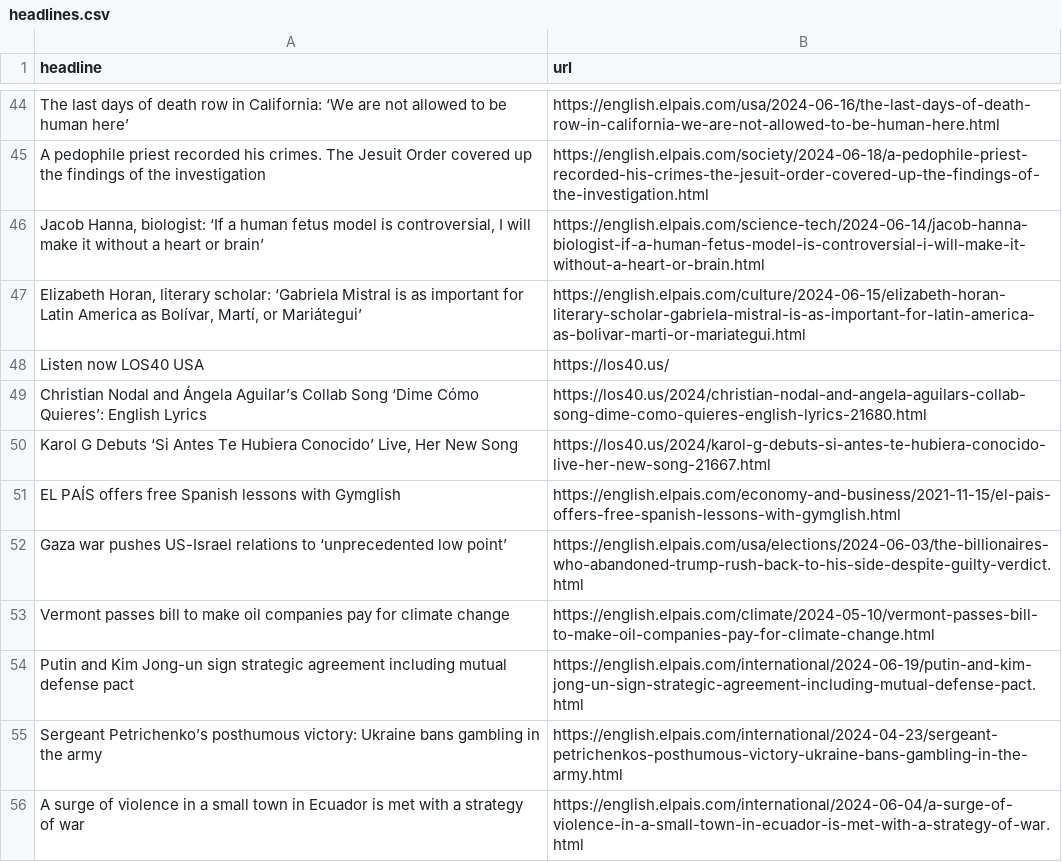
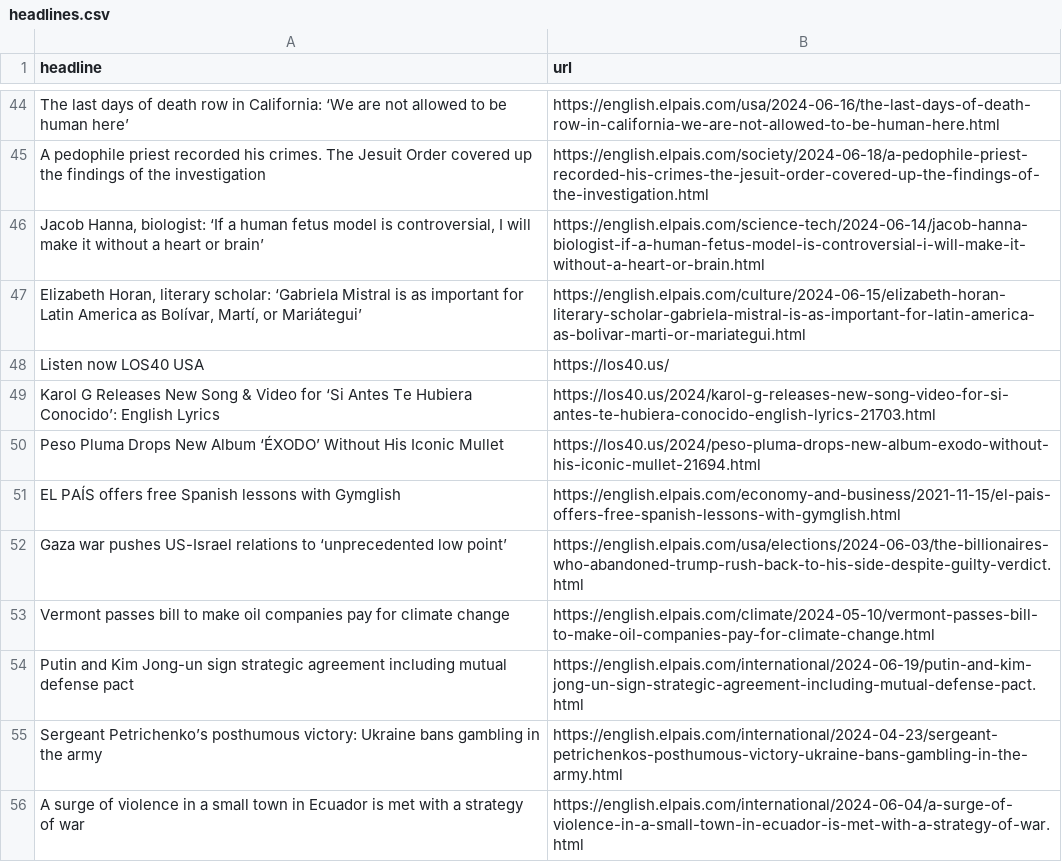
Before and after one commit to jsoma/el-pais-scraper, a CSV file: headlines.csv, drawn as a sheet; only a part is shown, gaps mark what is left out.

```diff
--- a/headlines.csv
+++ b/headlines.csv
@@ -48,4 +48,4 @@ A pedophile priest recorded his crimes. The Jesuit Order covered up the findings
 Listen now LOS40 USA,https://los40.us/
-Christian Nodal and Ángela Aguilar’s Collab Song ‘Dime Cómo Quieres’: English Lyrics,https://los40.us/2024/christian-nodal-and-angela-aguilars-collab-song-dime-como-quieres-english-lyrics-21680.html
-"Karol G Debuts ‘Si Antes Te Hubiera Conocido’ Live, Her New Song",https://los40.us/2024/karol-g-debuts-si-antes-te-hubiera-conocido-live-her-new-song-21667.html
+Karol G Releases New Song & Video for ‘Si Antes Te Hubiera Conocido’: English Lyrics,https://los40.us/2024/karol-g-releases-new-song-video-for-si-antes-te-hubiera-conocido-english-lyrics-21703.html
+Peso Pluma Drops New Album ‘ÉXODO’ Without His Iconic Mullet,https://los40.us/2024/peso-pluma-drops-new-album-exodo-without-his-iconic-mullet-21694.html
 EL PAÍS offers free Spanish lessons with Gymglish,https://english.elpais.com/economy-and-business/2021-11-15/el-pais-offers-free-spanish-lessons-with-gymglish.html
```
